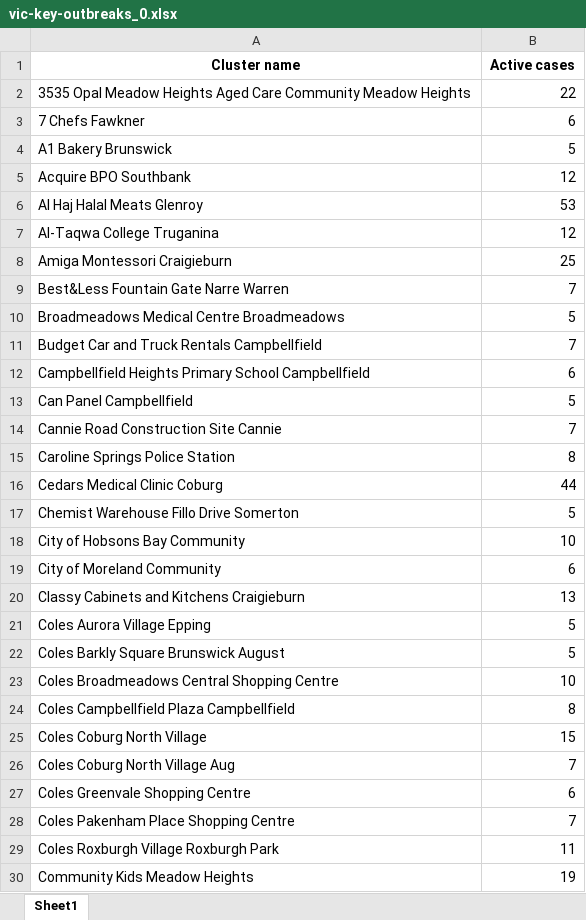
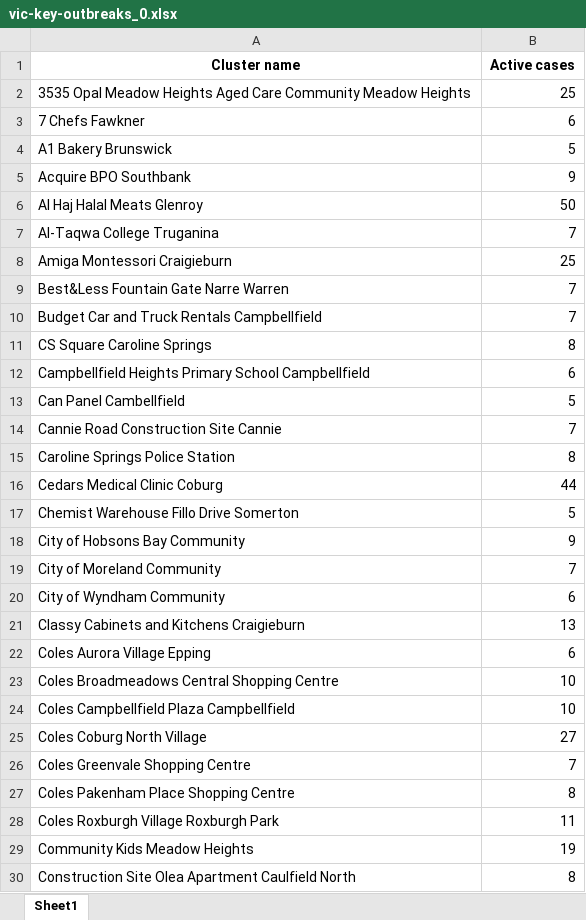
Before and after one commit to Mike-Honey/covid-19-outbreak-paths, an Excel workbook: vic-key-outbreaks_0.xlsx, sheet Sheet1, drawn as a sheet; only a part is shown; the shorter side is filled out with more unchanged rows; values as stored, in another font and other column widths than the file's, no borders; removed rows and columns are numbered as before the commit, all else as after; the diff covers the shown part only; the diff names each change by its address in the sheet, - before the commit and + after, or states it on an @@ line.

```diff
--- a/vic-key-outbreaks_0.xlsx (sheet Sheet1)
+++ b/vic-key-outbreaks_0.xlsx (sheet Sheet1)
-B2 (Active cases): 22
+B2 (Active cases): 25
-B5 (Active cases): 12
+B5 (Active cases): 9
-B6 (Active cases): 53
+B6 (Active cases): 50
-B7 (Active cases): 12
+B7 (Active cases): 7
-row 10: Broadmeadows Medical Centre Broadmeadows | 5
+row 11: CS Square Caroline Springs | 8
-A13 (Cluster name): Can Panel Campbellfield
+A13 (Cluster name): Can Panel Cambellfield
-B18 (Active cases): 10
+B18 (Active cases): 9
-B19 (Active cases): 6
+B19 (Active cases): 7
+row 20: City of Wyndham Community | 6
-B22 (Active cases): 5
+B22 (Active cases): 6
-row 22: Coles Barkly Square Brunswick August | 5
-B24 (Active cases): 8
+B24 (Active cases): 10
-B25 (Active cases): 15
+B25 (Active cases): 27
-row 26: Coles Coburg North Village Aug | 7
-B26 (Active cases): 6
+B26 (Active cases): 7
-B27 (Active cases): 7
+B27 (Active cases): 8
```
Also changed, not shown: 6 added rows, 8 removed rows and 17 edited cells elsewhere in this sheet, vic-key-outbreaks_0_diff.xlsx, 3 other files.
